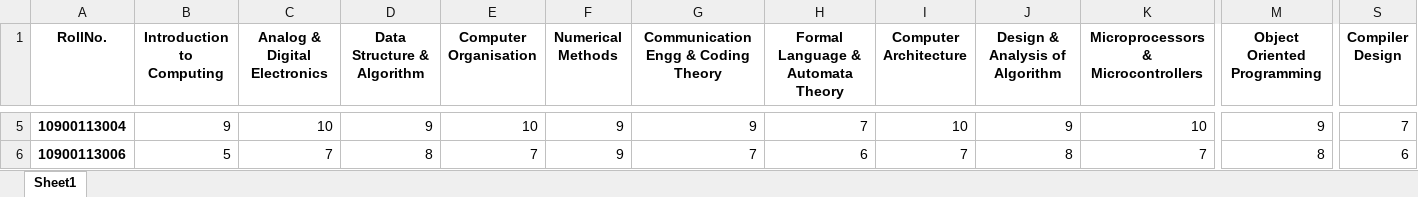
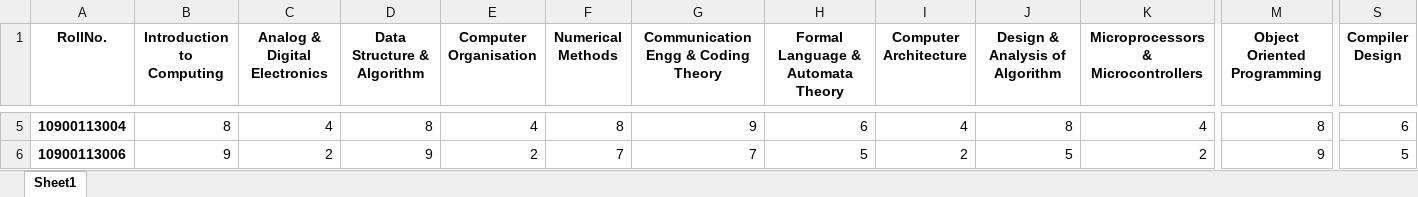
Before and after one commit to Arnie09/CaseStudyDataMining, an Excel workbook: Test with manipulated Dataset/ManipulatedDataset2.xlsx, sheet Sheet1, drawn as a sheet; only a part is shown, gaps mark what is left out; values as stored, in another font and other column widths than the file's, no borders; the diff covers the shown part only; the diff names each change by its address in the sheet, - before the commit and + after, or states it on an @@ line.

```diff
--- a/Test with manipulated Dataset/ManipulatedDataset2.xlsx (sheet Sheet1)
+++ b/Test with manipulated Dataset/ManipulatedDataset2.xlsx (sheet Sheet1)
-B5 (Introduction to Computing): 9
+B5 (Introduction to Computing): 8
-C5 (Analog & Digital Electronics): 10
+C5 (Analog & Digital Electronics): 4
-D5 (Data Structure & Algorithm): 9
+D5 (Data Structure & Algorithm): 8
-E5 (Computer Organisation): 10
+E5 (Computer Organisation): 4
-F5 (Numerical Methods): 9
+F5 (Numerical Methods): 8
-H5: 7
+H5: 6
-I5 (Computer Architecture): 10
+I5 (Computer Architecture): 4
-J5 (Design & Analysis of Algorithm): 9
+J5 (Design & Analysis of Algorithm): 8
-K5: 10
+K5: 4
-M5 (Object Oriented Programming): 9
+M5 (Object Oriented Programming): 8
-S5 (Compiler Design): 7
+S5 (Compiler Design): 6
-B6 (Introduction to Computing): 5
+B6 (Introduction to Computing): 9
-C6 (Analog & Digital Electronics): 7
+C6 (Analog & Digital Electronics): 2
-D6 (Data Structure & Algorithm): 8
+D6 (Data Structure & Algorithm): 9
-E6 (Computer Organisation): 7
+E6 (Computer Organisation): 2
-F6 (Numerical Methods): 9
+F6 (Numerical Methods): 7
-H6: 6
+H6: 5
-I6 (Computer Architecture): 7
+I6 (Computer Architecture): 2
-J6 (Design & Analysis of Algorithm): 8
+J6 (Design & Analysis of Algorithm): 5
-K6: 7
+K6: 2
-M6 (Object Oriented Programming): 8
+M6 (Object Oriented Programming): 9
-S6 (Compiler Design): 6
+S6 (Compiler Design): 5
```
Also changed, not shown: 999 edited cells elsewhere in this sheet, Test with manipulated Dataset/ProcessedData.xlsx, 2 other files.
